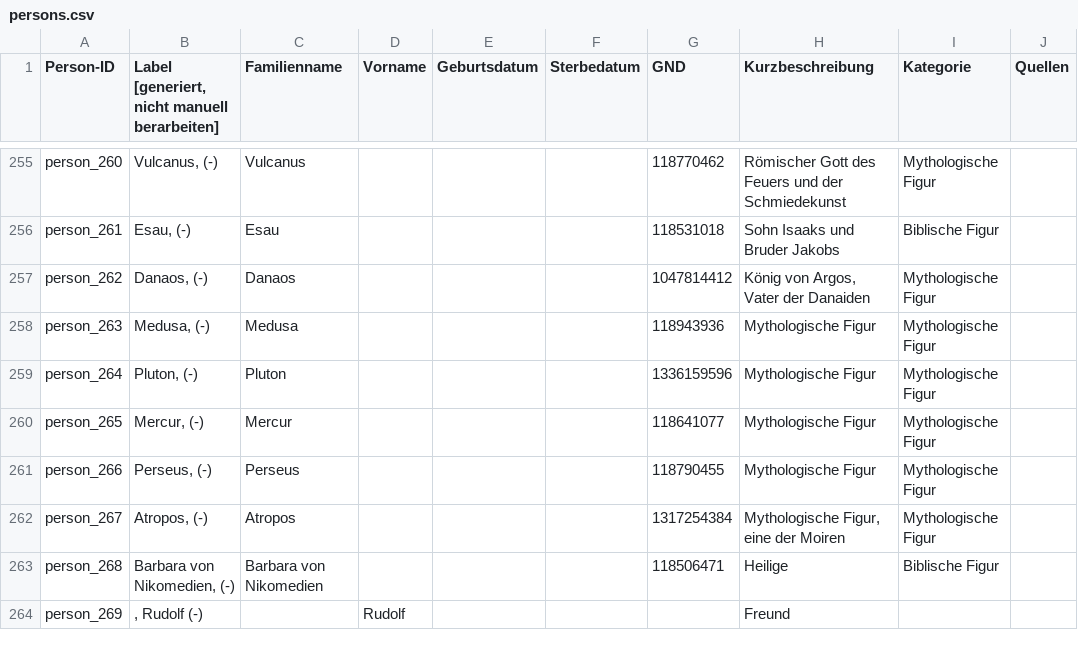
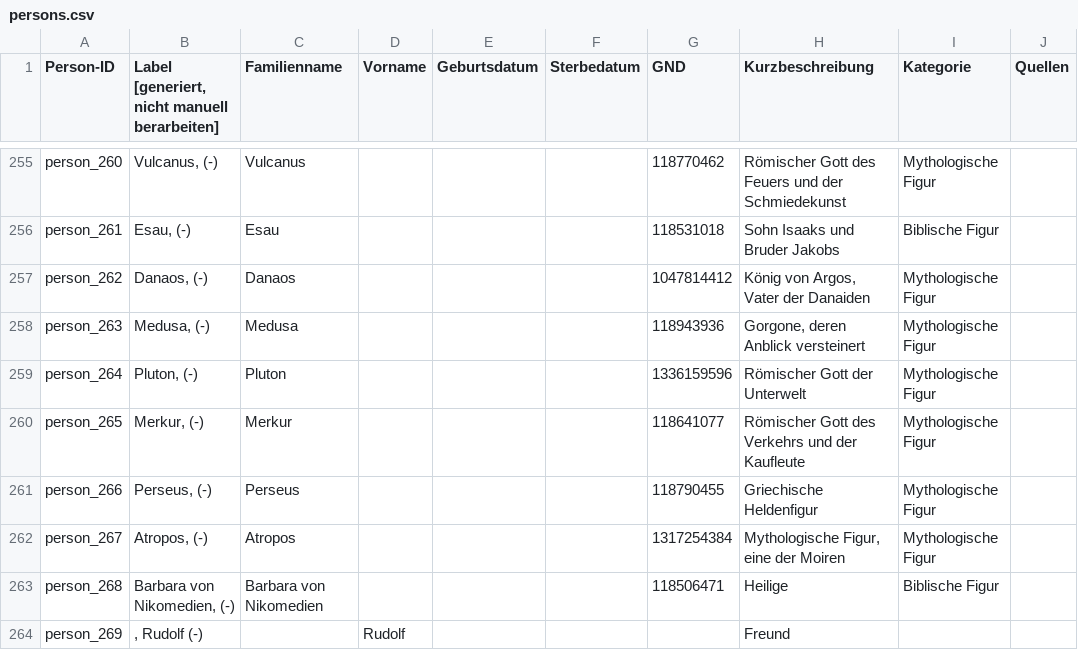
Before and after one commit to DHBern/simler_data, a CSV file: gsheet/csv/persons.csv, drawn as a sheet; only a part is shown, gaps mark what is left out; the diff covers the shown part only; the diff names each change by its address in the sheet, - before the commit and + after, or states it on an @@ line.

```diff
--- a/gsheet/csv/persons.csv
+++ b/gsheet/csv/persons.csv
-H258 (Kurzbeschreibung): Mythologische Figur
+H258 (Kurzbeschreibung): Gorgone, deren Anblick versteinert
-H259 (Kurzbeschreibung): Mythologische Figur
+H259 (Kurzbeschreibung): Römischer Gott der Unterwelt
-B260: Mercur, (-)
+B260: Merkur, (-)
-C260 (Familienname): Mercur
+C260 (Familienname): Merkur
-H260 (Kurzbeschreibung): Mythologische Figur
+H260 (Kurzbeschreibung): Römischer Gott des Verkehrs und der Kaufleute
-H261 (Kurzbeschreibung): Mythologische Figur
+H261 (Kurzbeschreibung): Griechische Heldenfigur
```
Also changed, not shown: 60 edited cells elsewhere in this file, gsheet/csv/places.csv.
